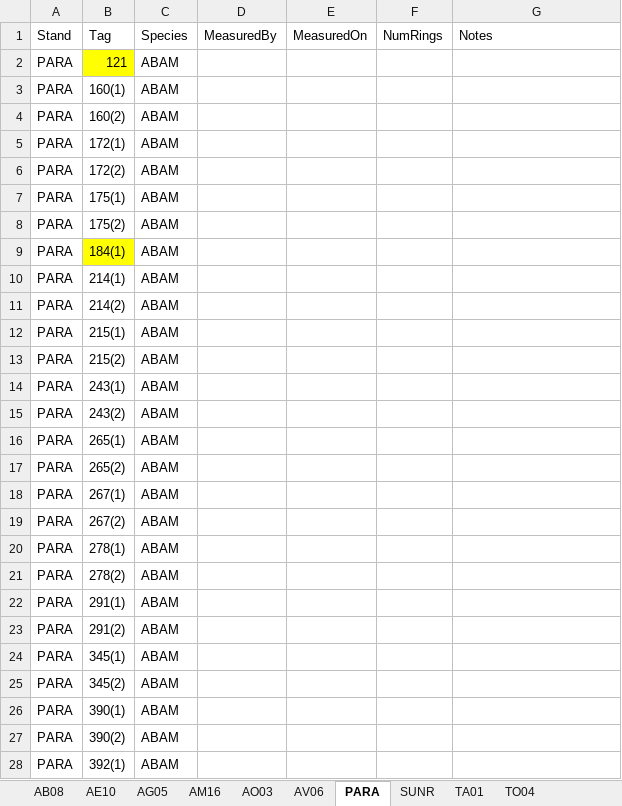
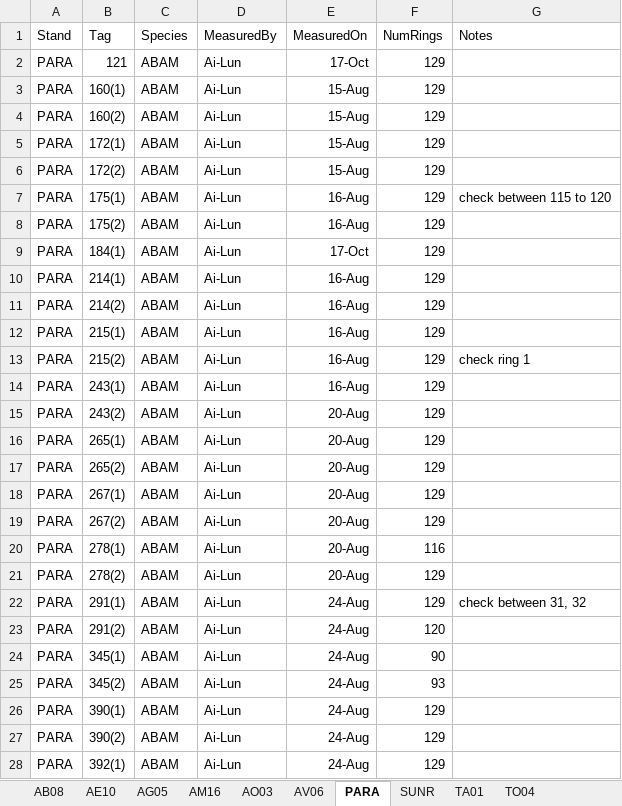
Before and after one commit to wangxm-forest/mast_growth, an Excel workbook: notes/coreMeasurement/coresScanned_Ai-Lun.xlsx, sheet PARA, drawn as a sheet; only a part is shown; values as stored, in another font and other column widths than the file's, no borders; the diff covers the shown part only; the diff names each change by its address in the sheet, - before the commit and + after, or states it on an @@ line.

```diff
--- a/notes/coreMeasurement/coresScanned_Ai-Lun.xlsx (sheet PARA)
+++ b/notes/coreMeasurement/coresScanned_Ai-Lun.xlsx (sheet PARA)
-B2 fill: #FFFF00
+B2 fill: none
-D2:D28 (MeasuredBy): (empty)
+D2:D28 (MeasuredBy): Ai-Lun
-E2 (MeasuredOn): (empty)
+E2 (MeasuredOn): 17-Oct
-F2:F19 (NumRings): (empty)
+F2:F19 (NumRings): 129
-E3:E6 (MeasuredOn): (empty)
+E3:E6 (MeasuredOn): 15-Aug
-E7:E8 (MeasuredOn): (empty)
+E7:E8 (MeasuredOn): 16-Aug
-G7 (Notes): (empty)
+G7 (Notes): check between 115 to 120
-B9 fill: #FFFF00
+B9 fill: none
-E9 (MeasuredOn): (empty)
+E9 (MeasuredOn): 17-Oct
-E10:E14 (MeasuredOn): (empty)
+E10:E14 (MeasuredOn): 16-Aug
-G13 (Notes): (empty)
+G13 (Notes): check ring 1
-E15:E21 (MeasuredOn): (empty)
+E15:E21 (MeasuredOn): 20-Aug
-F20 (NumRings): (empty)
+F20 (NumRings): 116
-F21:F22 (NumRings): (empty)
+F21:F22 (NumRings): 129
-E22:E28 (MeasuredOn): (empty)
+E22:E28 (MeasuredOn): 24-Aug
-G22 (Notes): (empty)
+G22 (Notes): check between 31, 32
-F23 (NumRings): (empty)
+F23 (NumRings): 120
-F24 (NumRings): (empty)
+F24 (NumRings): 90
-F25 (NumRings): (empty)
+F25 (NumRings): 93
-F26:F28 (NumRings): (empty)
+F26:F28 (NumRings): 129
```
Also changed, not shown: 139 edited cells and cell formats elsewhere in this sheet, sheet AV06.
